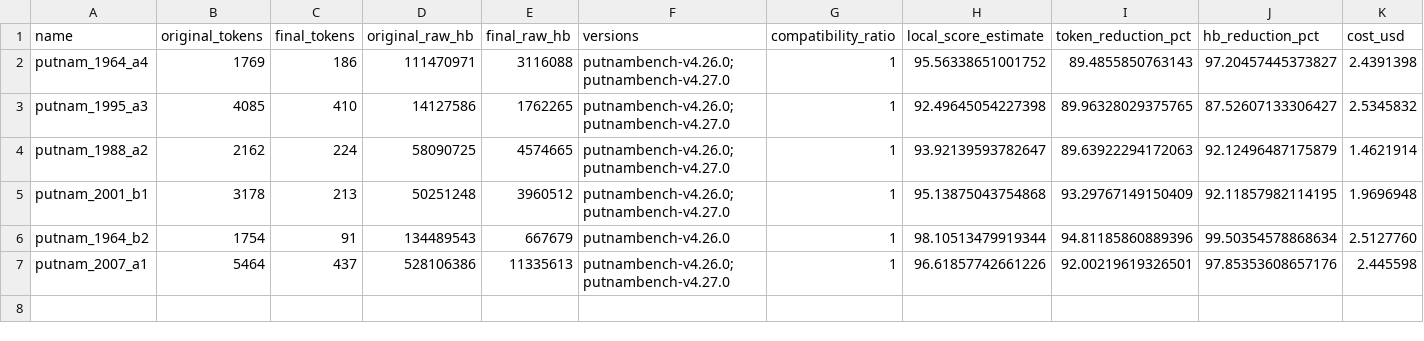
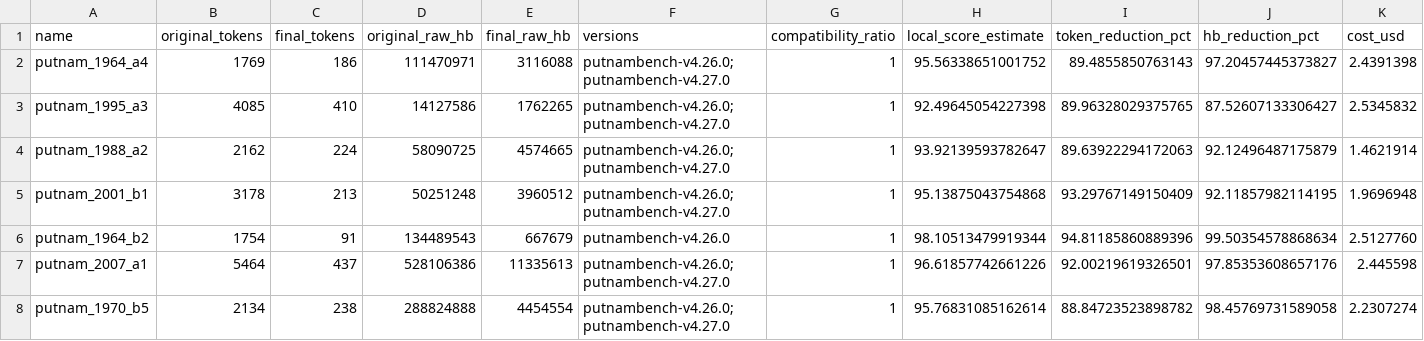
Before and after one commit to Pseudo-Lab/LeanAgent-LeanRefactorArena, a CSV file: experiments/putnambench-mixed-bank/results.csv, drawn as a sheet; only a part is shown; rows hold the shown columns only; the diff names each change by its address in the sheet, - before the commit and + after, or states it on an @@ line.

Commit message:
Add finalized seventh PutnamBench proof and audited results

```diff
--- a/experiments/putnambench-mixed-bank/results.csv
+++ b/experiments/putnambench-mixed-bank/results.csv
+row 8: putnam_1970_b5 | 2134 | 238 | 288824888 | 4454554 | putnambench-v4.26.0;putnambench-v4.27.0 | 1 | 95.76831085162614 | 88.84723523898782 | 98.45769731589058 | 2.2307274
```
Also changed, not shown: 9 other files.
